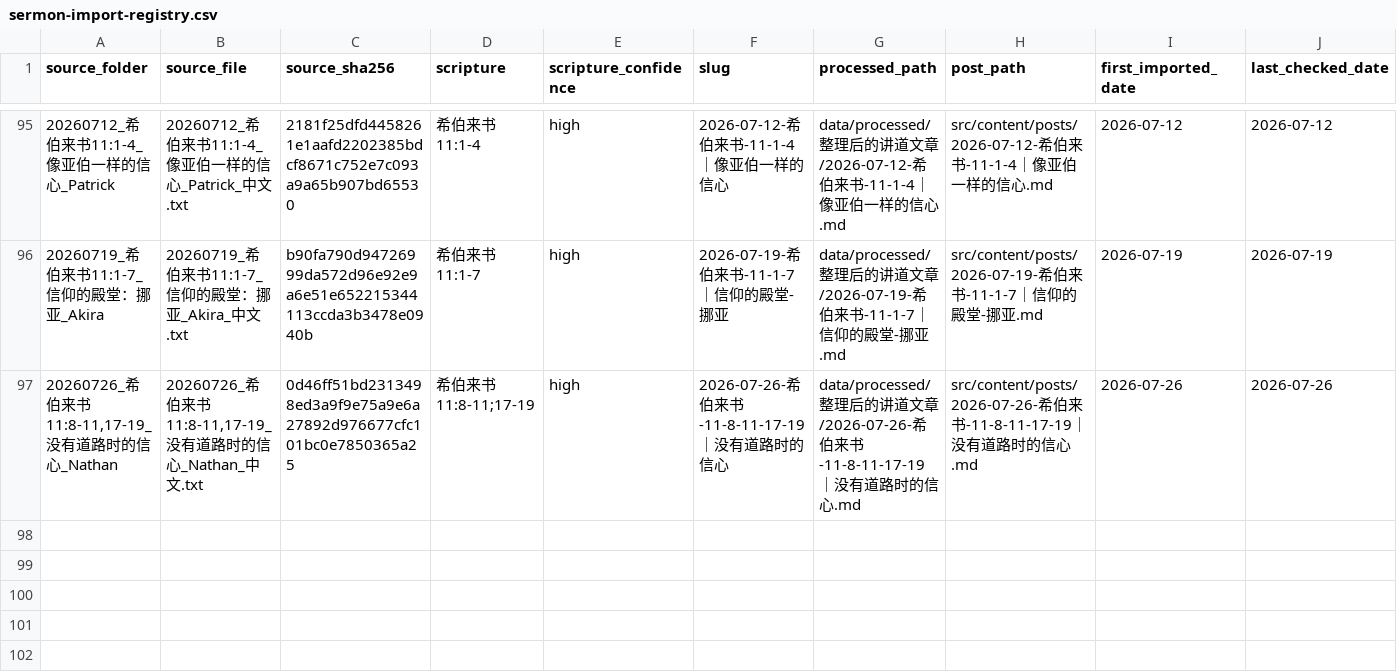
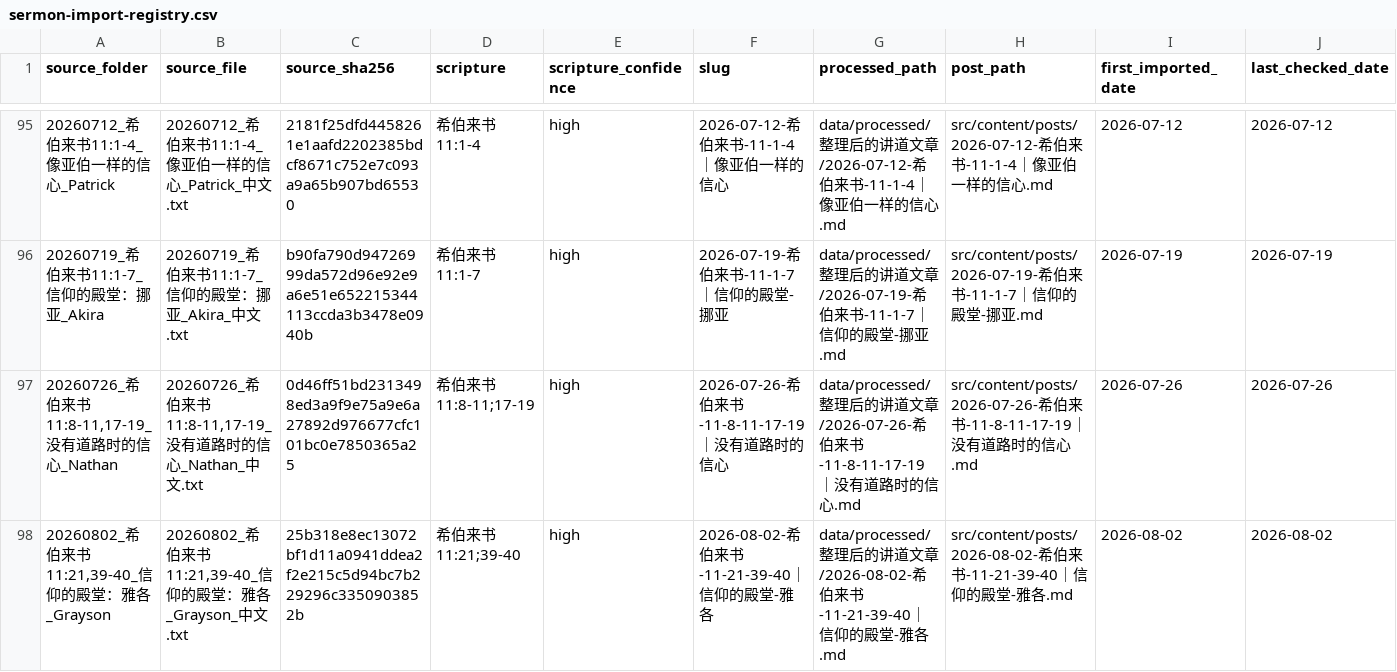
Before and after one commit to Ronnie0229/Ronnie0229.github.io, a CSV file: docs/内容整理报告/sermon-import-registry.csv, drawn as a sheet; only a part is shown, gaps mark what is left out; rows hold the shown columns only; the diff names each change by its address in the sheet, - before the commit and + after, or states it on an @@ line.

Commit message:
publish Grayson sermon on Jacob

```diff
--- a/docs/内容整理报告/sermon-import-registry.csv
+++ b/docs/内容整理报告/sermon-import-registry.csv
+row 98: 20260802_希伯来书11:21,39-40_信仰的殿堂：雅各_Grayson | 20260802_希伯来书11:21,39-40_信仰的殿堂：雅各_Grayson_中文.txt | 25b318e8ec13072bf1d11a0941ddea2f2e215c5d94bc7b229296c3350903852b | 希伯来书 11:21;39-40 | high | 2026-08-02-希伯来书-11-21-39-40｜信仰的殿堂-雅各 | data/processed/整理后的讲道文章/2026-08-02-希伯来书-11-21-39-40｜信仰的殿堂-雅各.md | src/content/posts/2026-08-02-希伯来书-11-21-39-40｜信仰的殿堂-雅各.md | 2026-08-02 | 2026-08-02
```
Also changed, not shown: docs/内容整理报告/讲道文章目录.csv, 3 other files.
